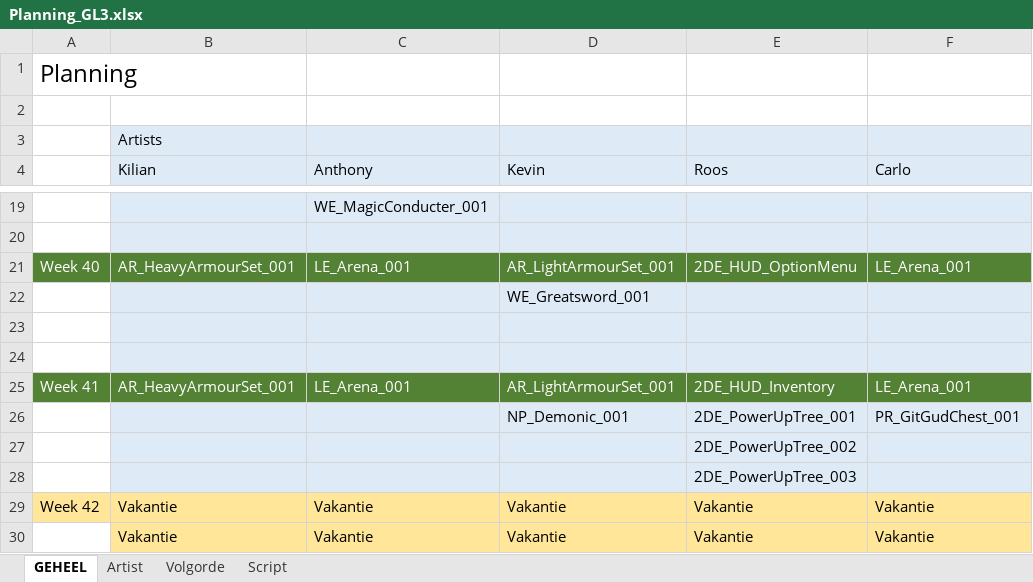
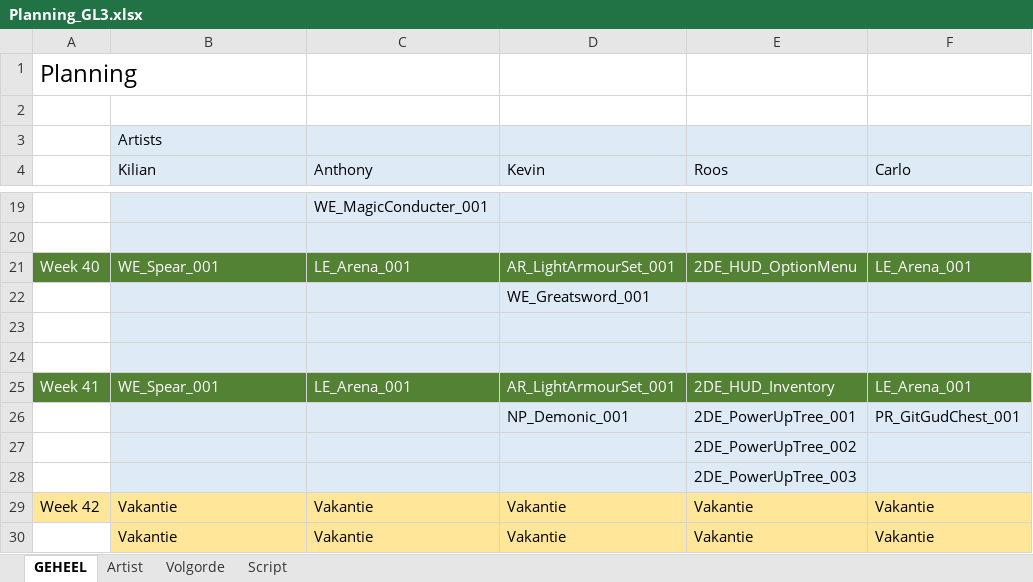
Before and after one commit to kvk4life/Gamelab_3, an Excel workbook: Planning/Planning_GL3.xlsx, sheet GEHEEL, drawn as a sheet; only a part is shown, gaps mark what is left out; values as stored, in another font and other column widths than the file's, no borders; the diff covers the shown part only; the diff names each change by its address in the sheet, - before the commit and + after, or states it on an @@ line.

```diff
--- a/Planning/Planning_GL3.xlsx (sheet GEHEEL)
+++ b/Planning/Planning_GL3.xlsx (sheet GEHEEL)
-B21 (Kilian): AR_HeavyArmourSet_001
+B21 (Kilian): WE_Spear_001
-B25 (Kilian): AR_HeavyArmourSet_001
+B25 (Kilian): WE_Spear_001
```
Also changed, not shown: 1 added row and 11 edited cells elsewhere in this sheet, 1 other file.
